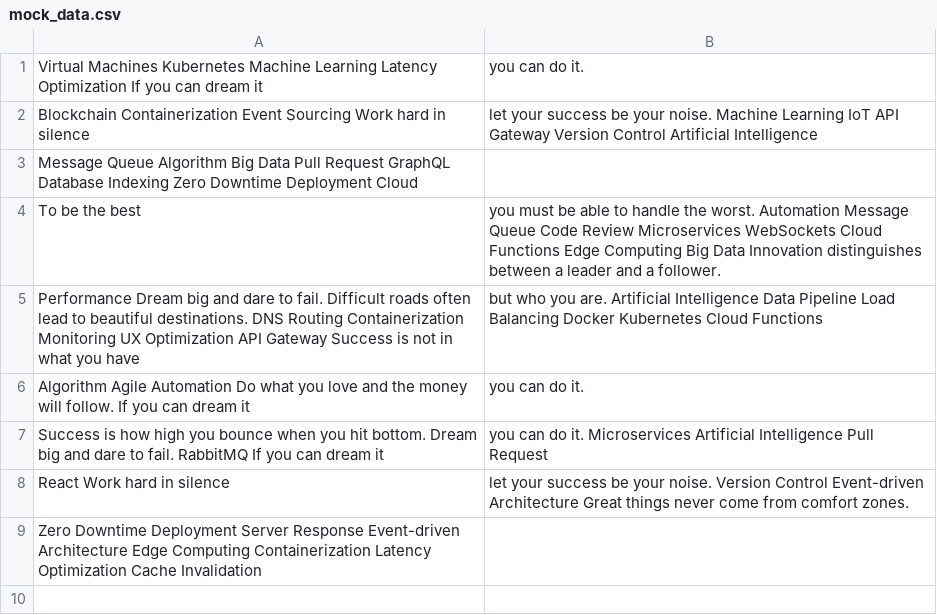
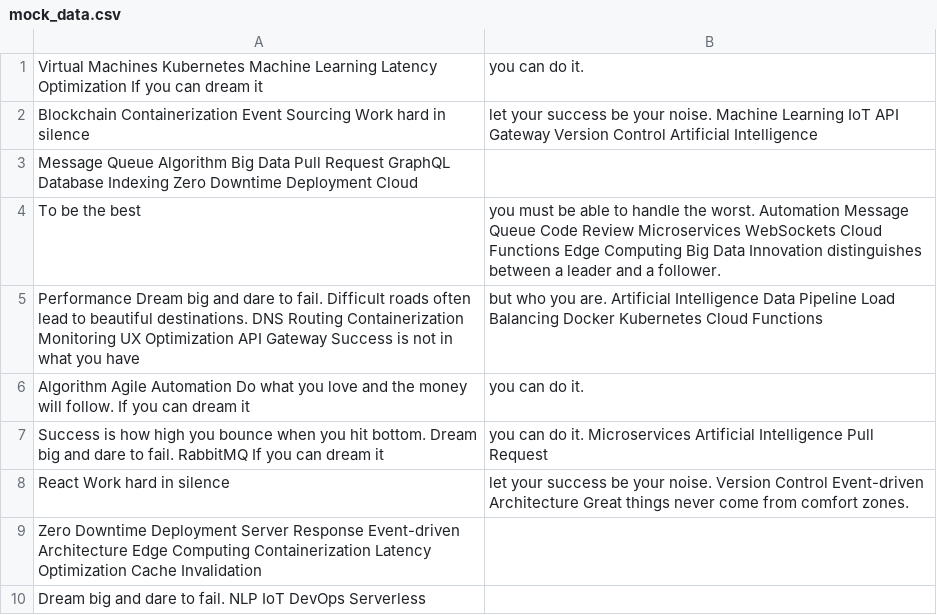
Before and after one commit to yak-lawns/Charlen80, a CSV file: resources/mock_data.csv, drawn as a sheet.

```diff
--- a/resources/mock_data.csv
+++ b/resources/mock_data.csv
@@ -9 +9,2 @@ React Work hard in silence, let your success be your noise. Version Control Even
 Zero Downtime Deployment Server Response Event-driven Architecture Edge Computing Containerization Latency Optimization Cache Invalidation
+Dream big and dare to fail. NLP IoT DevOps Serverless
```
Also changed, not shown: resources/data.csv, 1 other file.
